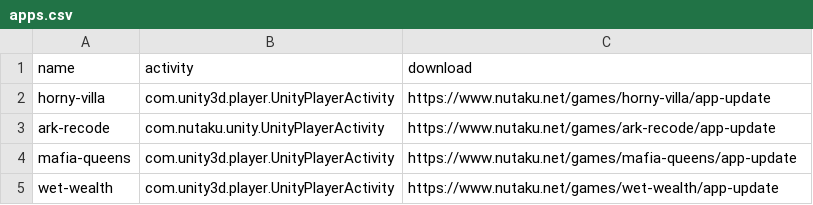
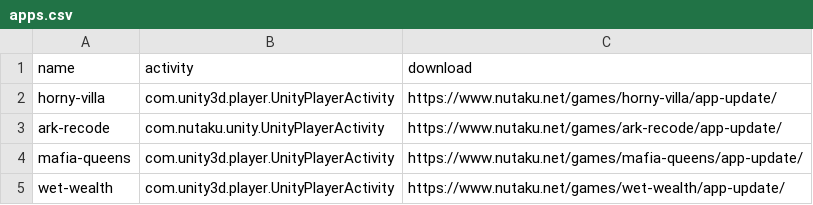
Before and after one commit to fourcels/apk-build, a CSV file: apps.csv, drawn as a sheet.

```diff
--- a/apps.csv
+++ b/apps.csv
@@ -1,5 +1,5 @@
 name,activity,download
-horny-villa,com.unity3d.player.UnityPlayerActivity,https://www.nutaku.net/games/horny-villa/app-update
-ark-recode,com.nutaku.unity.UnityPlayerActivity,https://www.nutaku.net/games/ark-recode/app-update
-mafia-queens,com.unity3d.player.UnityPlayerActivity,https://www.nutaku.net/games/mafia-queens/app-update
-wet-wealth,com.unity3d.player.UnityPlayerActivity,https://www.nutaku.net/games/wet-wealth/app-update
+horny-villa,com.unity3d.player.UnityPlayerActivity,https://www.nutaku.net/games/horny-villa/app-update/
+ark-recode,com.nutaku.unity.UnityPlayerActivity,https://www.nutaku.net/games/ark-recode/app-update/
+mafia-queens,com.unity3d.player.UnityPlayerActivity,https://www.nutaku.net/games/mafia-queens/app-update/
+wet-wealth,com.unity3d.player.UnityPlayerActivity,https://www.nutaku.net/games/wet-wealth/app-update/
```
Also changed, not shown: 1 other file.
